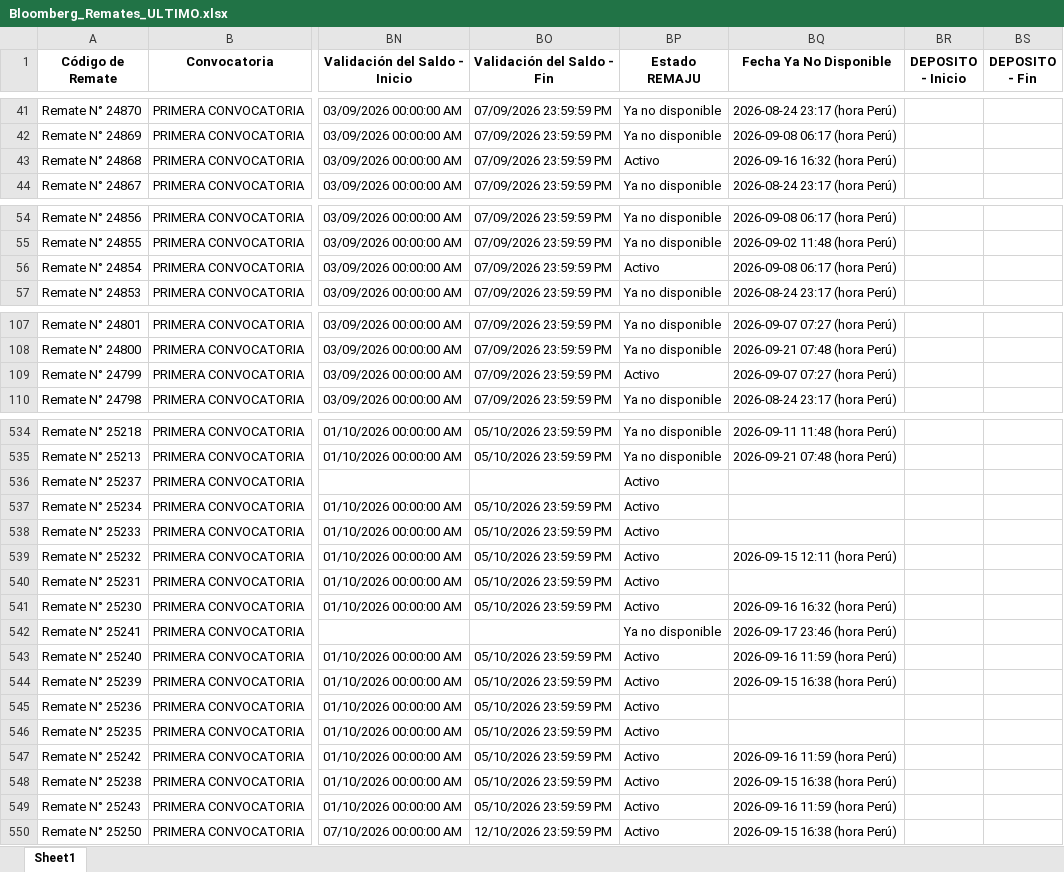
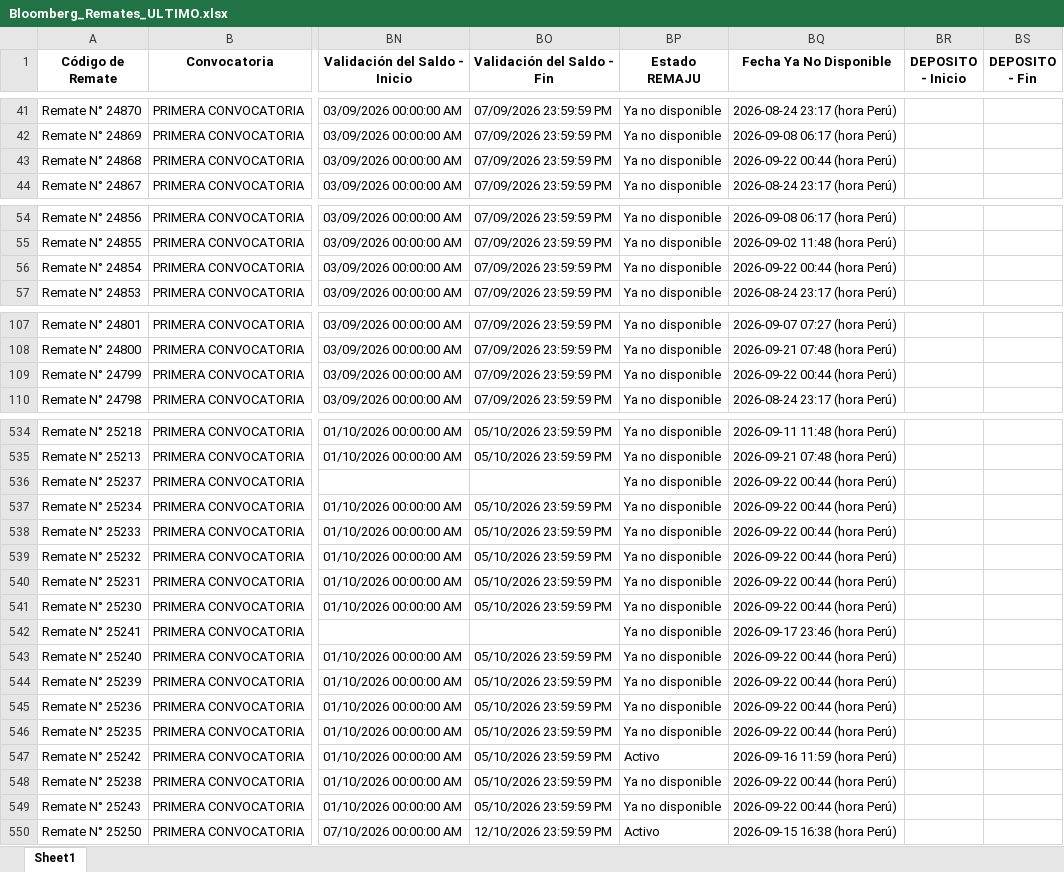
Before and after one commit to vitaliaventures/remaju-bloomberg, an Excel workbook: Bloomberg_Remates_ULTIMO.xlsx, sheet Sheet1, drawn as a sheet; only a part is shown, gaps mark what is left out; values as stored, in another font and other column widths than the file's, no borders; the diff covers the shown part only; the diff names each change by its address in the sheet, - before the commit and + after, or states it on an @@ line.

```diff
--- a/Bloomberg_Remates_ULTIMO.xlsx (sheet Sheet1)
+++ b/Bloomberg_Remates_ULTIMO.xlsx (sheet Sheet1)
-BP43 (Estado REMAJU): Activo
+BP43 (Estado REMAJU): Ya no disponible
-BQ43 (Fecha Ya No Disponible): 2026-09-16 16:32 (hora Perú)
+BQ43 (Fecha Ya No Disponible): 2026-09-22 00:44 (hora Perú)
-BP56 (Estado REMAJU): Activo
+BP56 (Estado REMAJU): Ya no disponible
-BQ56 (Fecha Ya No Disponible): 2026-09-08 06:17 (hora Perú)
+BQ56 (Fecha Ya No Disponible): 2026-09-22 00:44 (hora Perú)
-BP109 (Estado REMAJU): Activo
+BP109 (Estado REMAJU): Ya no disponible
-BQ109 (Fecha Ya No Disponible): 2026-09-07 07:27 (hora Perú)
+BQ109 (Fecha Ya No Disponible): 2026-09-22 00:44 (hora Perú)
-BP536:BP541 (Estado REMAJU): Activo
+BP536:BP541 (Estado REMAJU): Ya no disponible
-BQ536:BQ538 (Fecha Ya No Disponible): (empty)
+BQ536:BQ538 (Fecha Ya No Disponible): 2026-09-22 00:44 (hora Perú)
-BQ539 (Fecha Ya No Disponible): 2026-09-15 12:11 (hora Perú)
+BQ539 (Fecha Ya No Disponible): 2026-09-22 00:44 (hora Perú)
-BQ540 (Fecha Ya No Disponible): (empty)
+BQ540 (Fecha Ya No Disponible): 2026-09-22 00:44 (hora Perú)
-BQ541 (Fecha Ya No Disponible): 2026-09-16 16:32 (hora Perú)
+BQ541 (Fecha Ya No Disponible): 2026-09-22 00:44 (hora Perú)
-BP543:BP546 (Estado REMAJU): Activo
+BP543:BP546 (Estado REMAJU): Ya no disponible
-BQ543 (Fecha Ya No Disponible): 2026-09-16 11:59 (hora Perú)
+BQ543 (Fecha Ya No Disponible): 2026-09-22 00:44 (hora Perú)
-BQ544 (Fecha Ya No Disponible): 2026-09-15 16:38 (hora Perú)
+BQ544 (Fecha Ya No Disponible): 2026-09-22 00:44 (hora Perú)
-BQ545:BQ546 (Fecha Ya No Disponible): (empty)
+BQ545:BQ546 (Fecha Ya No Disponible): 2026-09-22 00:44 (hora Perú)
-BP548:BP549 (Estado REMAJU): Activo
+BP548:BP549 (Estado REMAJU): Ya no disponible
-BQ548 (Fecha Ya No Disponible): 2026-09-15 16:38 (hora Perú)
+BQ548 (Fecha Ya No Disponible): 2026-09-22 00:44 (hora Perú)
-BQ549 (Fecha Ya No Disponible): 2026-09-16 11:59 (hora Perú)
+BQ549 (Fecha Ya No Disponible): 2026-09-22 00:44 (hora Perú)
```
Also changed, not shown: 24 edited cells elsewhere in this sheet, 2 other files.
